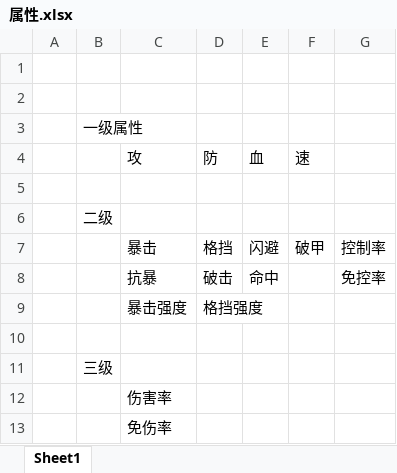
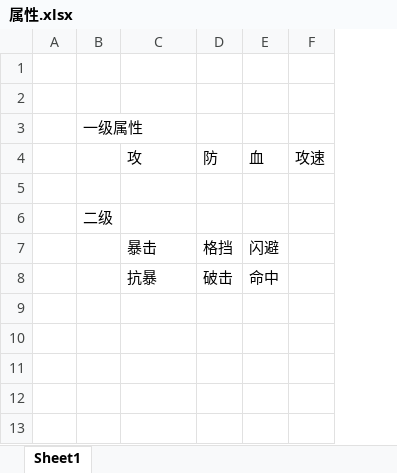
Before and after one commit to ijiachen/Gamer, an Excel workbook: Demo/Config/属性.xlsx, sheet Sheet1, drawn as a sheet; values as stored, in another font and other column widths than the file's, no borders; removed rows and columns are numbered as before the commit, all else as after; the diff names each change by its address in the sheet, - before the commit and + after, or states it on an @@ line.

```diff
--- a/Demo/Config/属性.xlsx (sheet Sheet1)
+++ b/Demo/Config/属性.xlsx (sheet Sheet1)
-column F, rows 4-7: 速 |  |  | 破甲
-column G, rows 7-8: 控制率 | 免控率
+column F, row 4: 攻速
-row 9:  |  | 暴击强度 | 格挡强度
-row 10: (empty)
-row 11:  | 三级
-row 12:  |  | 伤害率
-row 13:  |  | 免伤率
```
Also changed, not shown: Demo/Config/技能.xlsx.
